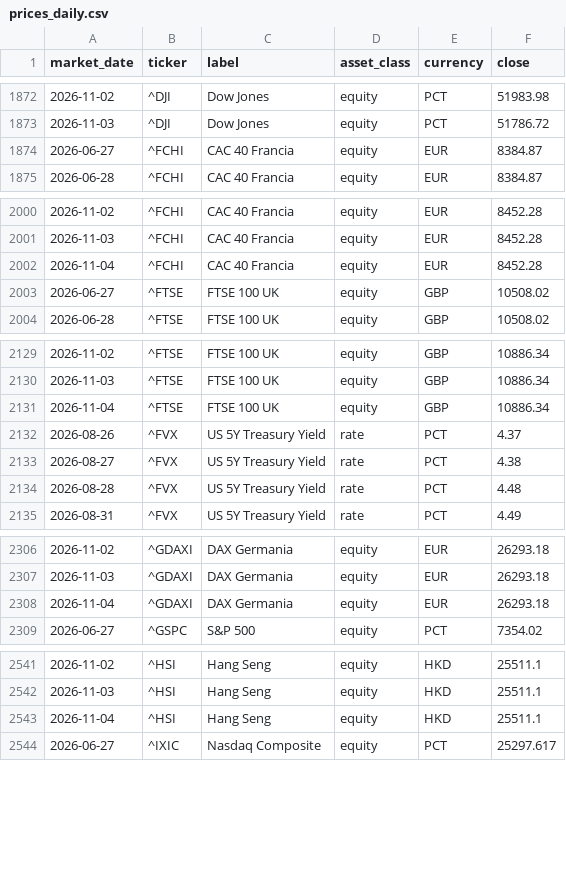
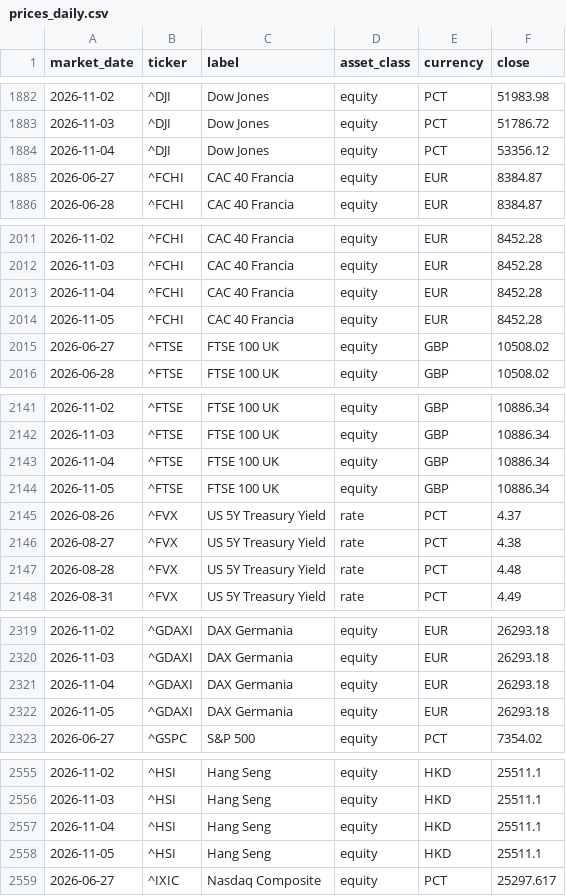
Before and after one commit to flenghij27-cb27/moneys-monitor, a CSV file: data/prices_daily.csv, drawn as a sheet; only a part is shown, gaps mark what is left out; the diff covers the shown part only.

```diff
--- a/data/prices_daily.csv
+++ b/data/prices_daily.csv
@@ -1873,2 +1883,3 @@ market_date,ticker,label,asset_class,currency,close
 2026-11-03,^DJI,Dow Jones,equity,PCT,51786.72
+2026-11-04,^DJI,Dow Jones,equity,PCT,53356.12
 2026-06-27,^FCHI,CAC 40 Francia,equity,EUR,8384.87
@@ -2002,2 +2013,3 @@ market_date,ticker,label,asset_class,currency,close
 2026-11-04,^FCHI,CAC 40 Francia,equity,EUR,8452.28
+2026-11-05,^FCHI,CAC 40 Francia,equity,EUR,8452.28
 2026-06-27,^FTSE,FTSE 100 UK,equity,GBP,10508.02
@@ -2131,2 +2143,3 @@ market_date,ticker,label,asset_class,currency,close
 2026-11-04,^FTSE,FTSE 100 UK,equity,GBP,10886.34
+2026-11-05,^FTSE,FTSE 100 UK,equity,GBP,10886.34
 2026-08-26,^FVX,US 5Y Treasury Yield,rate,PCT,4.37
@@ -2308,2 +2321,3 @@ market_date,ticker,label,asset_class,currency,close
 2026-11-04,^GDAXI,DAX Germania,equity,EUR,26293.18
+2026-11-05,^GDAXI,DAX Germania,equity,EUR,26293.18
 2026-06-27,^GSPC,S&P 500,equity,PCT,7354.02
@@ -2543,2 +2557,3 @@ market_date,ticker,label,asset_class,currency,close
 2026-11-04,^HSI,Hang Seng,equity,HKD,25511.1
+2026-11-05,^HSI,Hang Seng,equity,HKD,25511.1
 2026-06-27,^IXIC,Nasdaq Composite,equity,PCT,25297.617
```
Also changed, not shown: 13 added rows elsewhere in this file, data/prices.csv, 6 other files.
